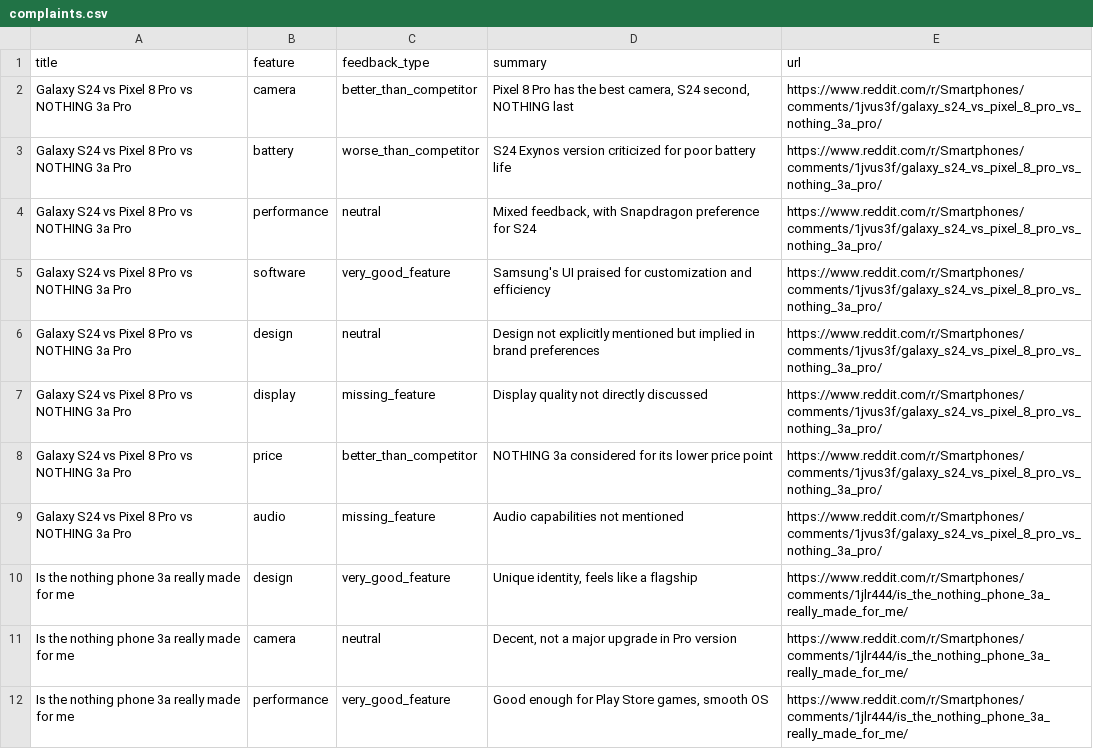
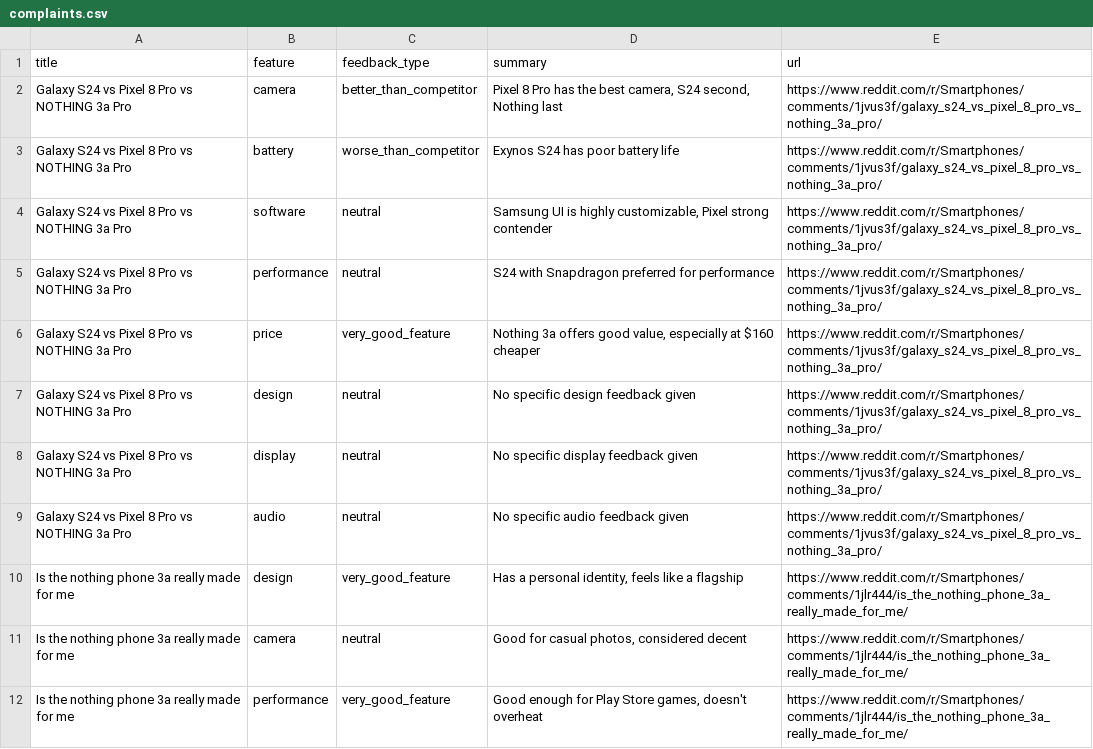
Before and after one commit to lighteningAB/redditScraper, a CSV file: complaints.csv, drawn as a sheet; only a part is shown; the diff covers the shown part only.

```diff
--- a/complaints.csv
+++ b/complaints.csv
@@ -1,12 +1,12 @@
 title,feature,feedback_type,summary,url
-Galaxy S24 vs Pixel 8 Pro vs NOTHING 3a Pro,camera,better_than_competitor,"Pixel 8 Pro has the best camera, S24 second, NOTHING last",https://www.reddit.com/r/Smartphones/comments/1jvus3f/galaxy_s24_vs_pixel_8_pro_vs_nothing_3a_pro/
-Galaxy S24 vs Pixel 8 Pro vs NOTHING 3a Pro,battery,worse_than_competitor,S24 Exynos version criticized for poor battery life,https://www.reddit.com/r/Smartphones/comments/1jvus3f/galaxy_s24_vs_pixel_8_pro_vs_nothing_3a_pro/
-Galaxy S24 vs Pixel 8 Pro vs NOTHING 3a Pro,performance,neutral,"Mixed feedback, with Snapdragon preference for S24",https://www.reddit.com/r/Smartphones/comments/1jvus3f/galaxy_s24_vs_pixel_8_pro_vs_nothing_3a_pro/
-Galaxy S24 vs Pixel 8 Pro vs NOTHING 3a Pro,software,very_good_feature,Samsung's UI praised for customization and efficiency,https://www.reddit.com/r/Smartphones/comments/1jvus3f/galaxy_s24_vs_pixel_8_pro_vs_nothing_3a_pro/
-Galaxy S24 vs Pixel 8 Pro vs NOTHING 3a Pro,design,neutral,Design not explicitly mentioned but implied in brand preferences,https://www.reddit.com/r/Smartphones/comments/1jvus3f/galaxy_s24_vs_pixel_8_pro_vs_nothing_3a_pro/
-Galaxy S24 vs Pixel 8 Pro vs NOTHING 3a Pro,display,missing_feature,Display quality not directly discussed,https://www.reddit.com/r/Smartphones/comments/1jvus3f/galaxy_s24_vs_pixel_8_pro_vs_nothing_3a_pro/
-Galaxy S24 vs Pixel 8 Pro vs NOTHING 3a Pro,price,better_than_competitor,NOTHING 3a considered for its lower price point,https://www.reddit.com/r/Smartphones/comments/1jvus3f/galaxy_s24_vs_pixel_8_pro_vs_nothing_3a_pro/
-Galaxy S24 vs Pixel 8 Pro vs NOTHING 3a Pro,audio,missing_feature,Audio capabilities not mentioned,https://www.reddit.com/r/Smartphones/comments/1jvus3f/galaxy_s24_vs_pixel_8_pro_vs_nothing_3a_pro/
-Is the nothing phone 3a really made for me,design,very_good_feature,"Unique identity, feels like a flagship",https://www.reddit.com/r/Smartphones/comments/1jlr444/is_the_nothing_phone_3a_really_made_for_me/
-Is the nothing phone 3a really made for me,camera,neutral,"Decent, not a major upgrade in Pro version",https://www.reddit.com/r/Smartphones/comments/1jlr444/is_the_nothing_phone_3a_really_made_for_me/
-Is the nothing phone 3a really made for me,performance,very_good_feature,"Good enough for Play Store games, smooth OS",https://www.reddit.com/r/Smartphones/comments/1jlr444/is_the_nothing_phone_3a_really_made_for_me/
+Galaxy S24 vs Pixel 8 Pro vs NOTHING 3a Pro,camera,better_than_competitor,"Pixel 8 Pro has the best camera, S24 second, Nothing last",https://www.reddit.com/r/Smartphones/comments/1jvus3f/galaxy_s24_vs_pixel_8_pro_vs_nothing_3a_pro/
+Galaxy S24 vs Pixel 8 Pro vs NOTHING 3a Pro,battery,worse_than_competitor,Exynos S24 has poor battery life,https://www.reddit.com/r/Smartphones/comments/1jvus3f/galaxy_s24_vs_pixel_8_pro_vs_nothing_3a_pro/
+Galaxy S24 vs Pixel 8 Pro vs NOTHING 3a Pro,software,neutral,"Samsung UI is highly customizable, Pixel strong contender",https://www.reddit.com/r/Smartphones/comments/1jvus3f/galaxy_s24_vs_pixel_8_pro_vs_nothing_3a_pro/
+Galaxy S24 vs Pixel 8 Pro vs NOTHING 3a Pro,performance,neutral,S24 with Snapdragon preferred for performance,https://www.reddit.com/r/Smartphones/comments/1jvus3f/galaxy_s24_vs_pixel_8_pro_vs_nothing_3a_pro/
+Galaxy S24 vs Pixel 8 Pro vs NOTHING 3a Pro,price,very_good_feature,"Nothing 3a offers good value, especially at $160 cheaper",https://www.reddit.com/r/Smartphones/comments/1jvus3f/galaxy_s24_vs_pixel_8_pro_vs_nothing_3a_pro/
+Galaxy S24 vs Pixel 8 Pro vs NOTHING 3a Pro,design,neutral,No specific design feedback given,https://www.reddit.com/r/Smartphones/comments/1jvus3f/galaxy_s24_vs_pixel_8_pro_vs_nothing_3a_pro/
+Galaxy S24 vs Pixel 8 Pro vs NOTHING 3a Pro,display,neutral,No specific display feedback given,https://www.reddit.com/r/Smartphones/comments/1jvus3f/galaxy_s24_vs_pixel_8_pro_vs_nothing_3a_pro/
+Galaxy S24 vs Pixel 8 Pro vs NOTHING 3a Pro,audio,neutral,No specific audio feedback given,https://www.reddit.com/r/Smartphones/comments/1jvus3f/galaxy_s24_vs_pixel_8_pro_vs_nothing_3a_pro/
+Is the nothing phone 3a really made for me,design,very_good_feature,"Has a personal identity, feels like a flagship",https://www.reddit.com/r/Smartphones/comments/1jlr444/is_the_nothing_phone_3a_really_made_for_me/
+Is the nothing phone 3a really made for me,camera,neutral,"Good for casual photos, considered decent",https://www.reddit.com/r/Smartphones/comments/1jlr444/is_the_nothing_phone_3a_really_made_for_me/
+Is the nothing phone 3a really made for me,performance,very_good_feature,"Good enough for Play Store games, doesn't overheat",https://www.reddit.com/r/Smartphones/comments/1jlr444/is_the_nothing_phone_3a_really_made_for_me/
```
Also changed, not shown: 6 added rows, 2 removed rows and 118 edited cells elsewhere in this file, 15 other files.
